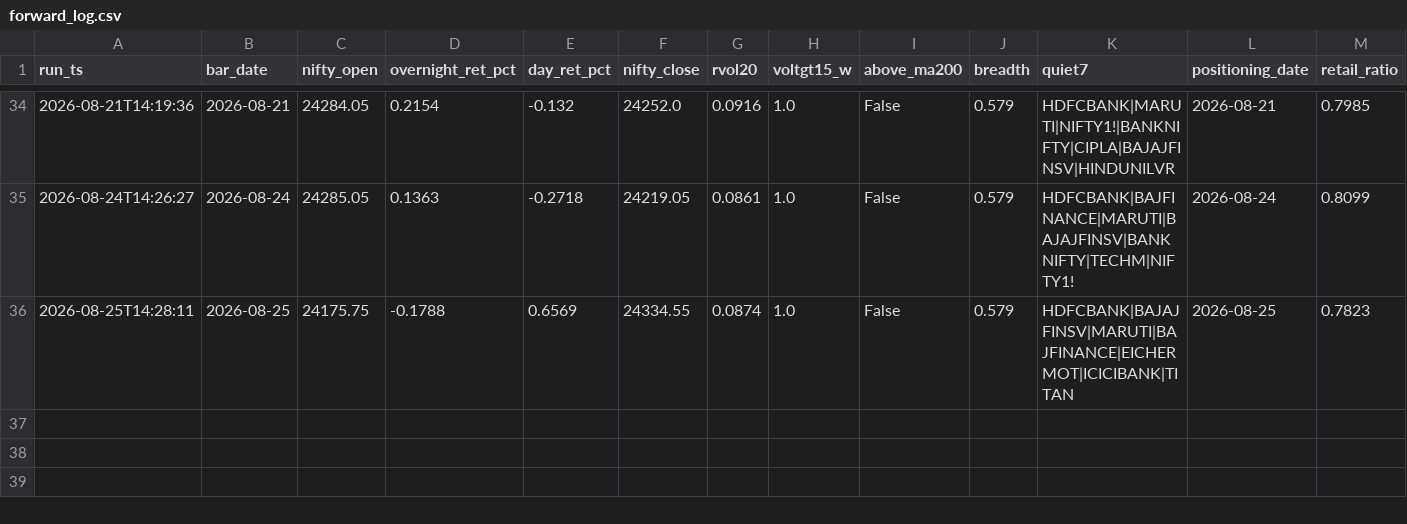
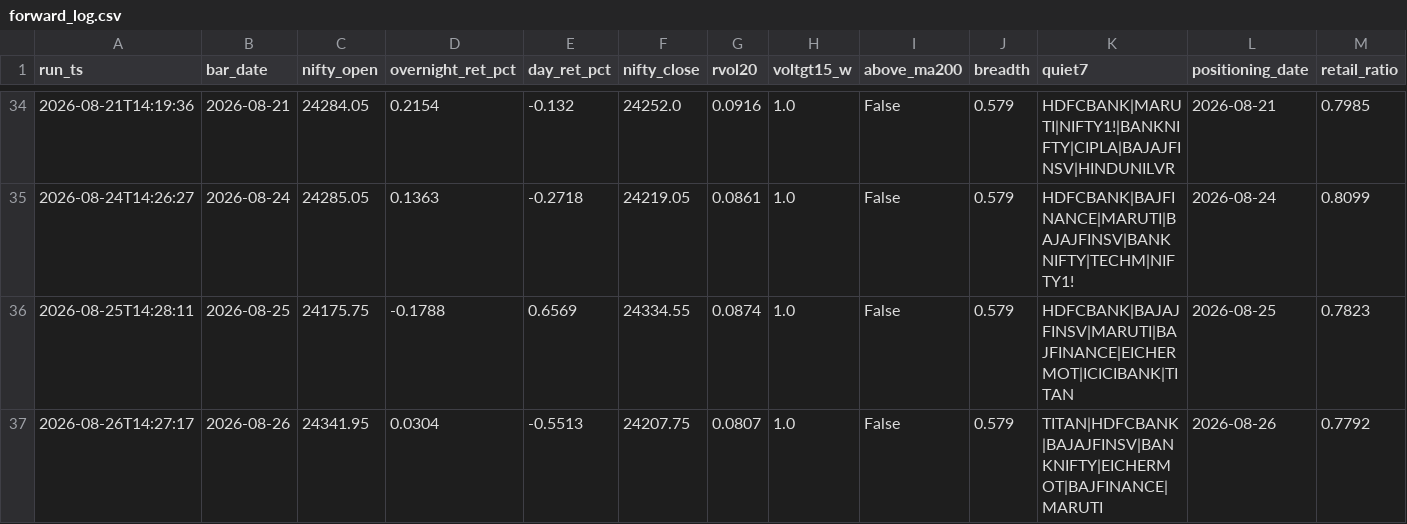
Before and after one commit to BaponChoudhury/TradeNifty, a CSV file: forward_log.csv, drawn as a sheet; only a part is shown, gaps mark what is left out; rows hold the shown columns only; the diff names each change by its address in the sheet, - before the commit and + after, or states it on an @@ line.

Commit message:
signal log 2026-08-26

```diff
--- a/forward_log.csv
+++ b/forward_log.csv
+row 37: 2026-08-26T14:27:17 | 2026-08-26 | 24341.95 | 0.0304 | -0.5513 | 24207.75 | 0.0807 | 1.0 | False | 0.579 | TITAN|HDFCBANK|BAJAJFINSV|BANKNIFTY|EICHERMOT|BAJFINANCE|MARUTI | 2026-08-26 | 0.7792
```
Also changed, not shown: fii_positioning.csv.
